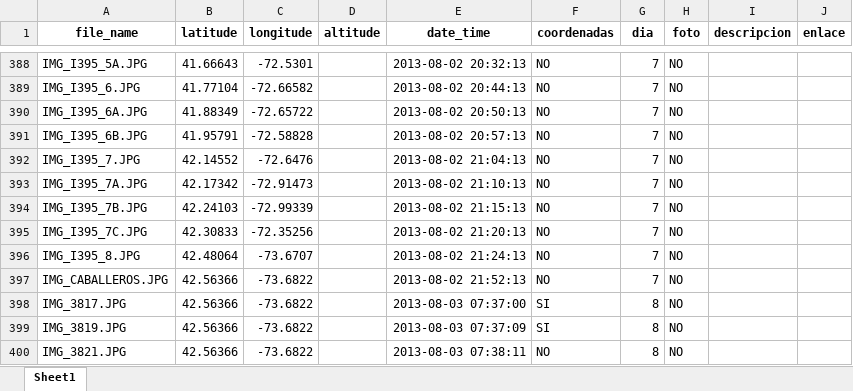
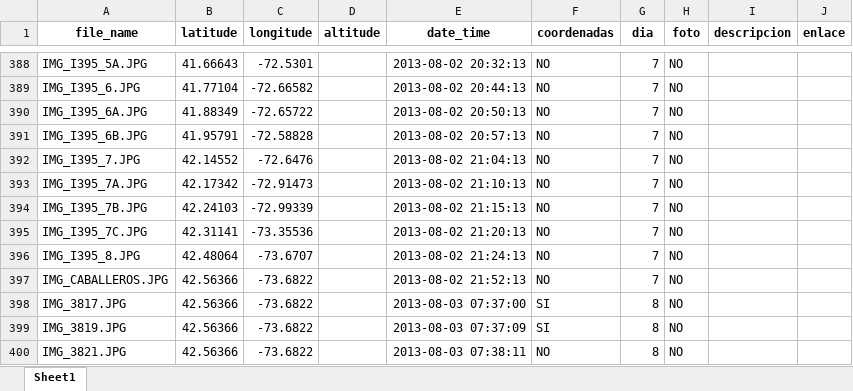
Before and after one commit to RubenMaestre/viaje_usa, an Excel workbook: data/df_unido.xlsx, sheet Sheet1, drawn as a sheet; only a part is shown, gaps mark what is left out; values as stored, in another font and other column widths than the file's, no borders; the diff names each change by its address in the sheet, - before the commit and + after, or states it on an @@ line.

```diff
--- a/data/df_unido.xlsx (sheet Sheet1)
+++ b/data/df_unido.xlsx (sheet Sheet1)
-B395 (latitude): 42.30833
+B395 (latitude): 42.31141
-C395 (longitude): -72.35256
+C395 (longitude): -73.35536
```
Also changed, not shown: 1 other file.
